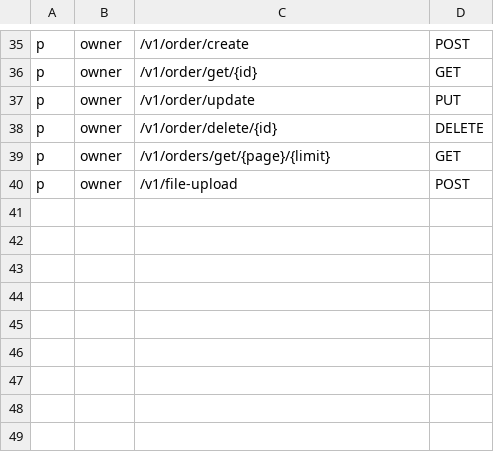
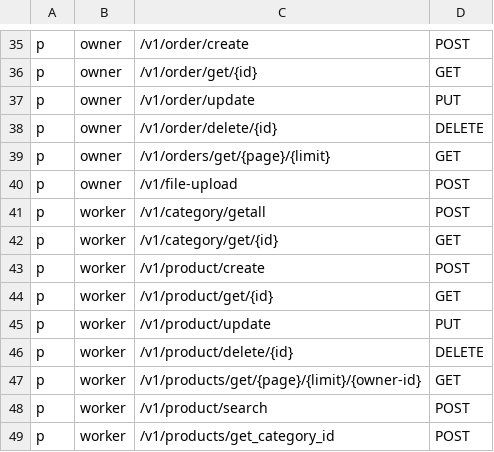
Before and after one commit to rarebek/wcrm, a CSV file: api-gateway/auth.csv, drawn as a sheet; only a part is shown, gaps mark what is left out.

Commit message:
role management fixed

```diff
--- a/api-gateway/auth.csv
+++ b/api-gateway/auth.csv
@@ -40 +40,10 @@ p, owner, /v1/orders/get/{page}/{limit}, GET
 p, owner, /v1/file-upload, POST
+p, worker, /v1/category/getall, POST
+p, worker, /v1/category/get/{id}, GET
+p, worker, /v1/product/create, POST
+p, worker, /v1/product/get/{id}, GET
+p, worker, /v1/product/update, PUT
+p, worker, /v1/product/delete/{id}, DELETE
+p, worker, /v1/products/get/{page}/{limit}/{owner-id}, GET
+p, worker, /v1/product/search, POST
+p, worker, /v1/products/get_category_id, POST
```
